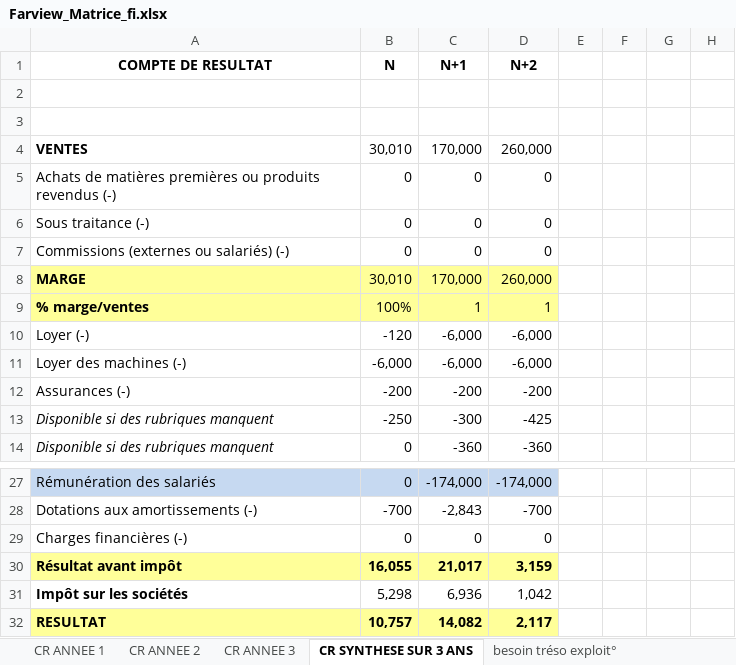
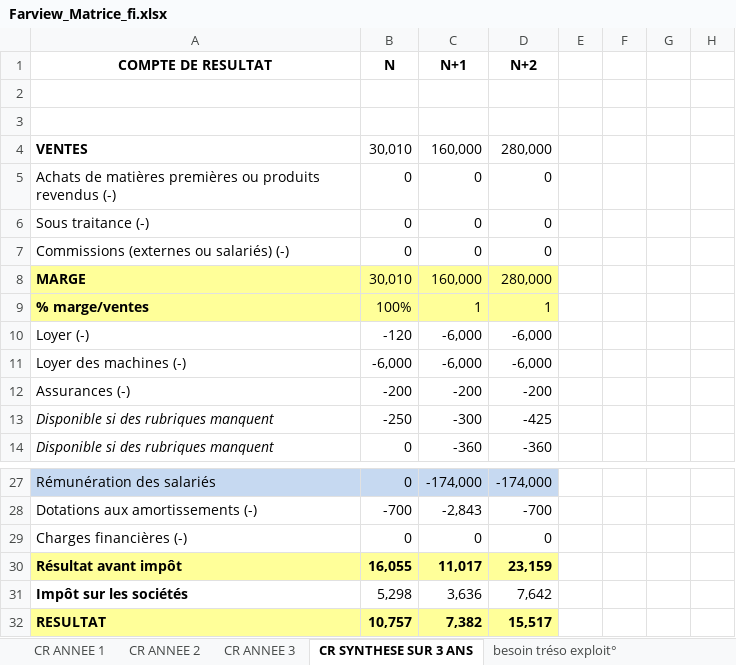
Before and after one commit to Killian-Herveau/PIMS, an Excel workbook: OppAffaire/Farview_Matrice_fi.xlsx, sheet CR SYNTHESE SUR 3 ANS, drawn as a sheet; only a part is shown, gaps mark what is left out; values as stored, in another font and other column widths than the file's, no borders; the diff names each change by its address in the sheet, - before the commit and + after, or states it on an @@ line.

```diff
--- a/OppAffaire/Farview_Matrice_fi.xlsx (sheet CR SYNTHESE SUR 3 ANS)
+++ b/OppAffaire/Farview_Matrice_fi.xlsx (sheet CR SYNTHESE SUR 3 ANS)
-C4 (N+1): 170,000
+C4 (N+1): 160,000
-D4 (N+2): 260,000
+D4 (N+2): 280,000
-C8 (N+1): 170,000
+C8 (N+1): 160,000
-D8 (N+2): 260,000
+D8 (N+2): 280,000
-C30 (N+1): 21,017
+C30 (N+1): 11,017
-D30 (N+2): 3,159
+D30 (N+2): 23,159
-C31 (N+1): 6,936
+C31 (N+1): 3,636
-D31 (N+2): 1,042
+D31 (N+2): 7,642
-C32 (N+1): 14,082
+C32 (N+1): 7,382
-D32 (N+2): 2,117
+D32 (N+2): 15,517
```
Also changed, not shown: sheet CR ANNEE 3, sheet CR ANNEE 2, 1 other file.
